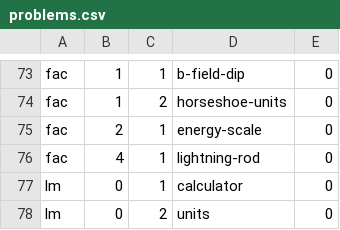
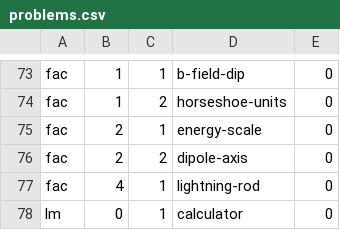
Before and after one commit to bkasel/lm, a CSV file: data/problems.csv, drawn as a sheet; only a part is shown, gaps mark what is left out; the shorter side is filled out with more unchanged rows; the diff names each change by its address in the sheet, - before the commit and + after, or states it on an @@ line.

```diff
--- a/data/problems.csv
+++ b/data/problems.csv
+row 76: fac | 2 | 2 | dipole-axis | 0
```
Also changed, not shown: 11 other files.
